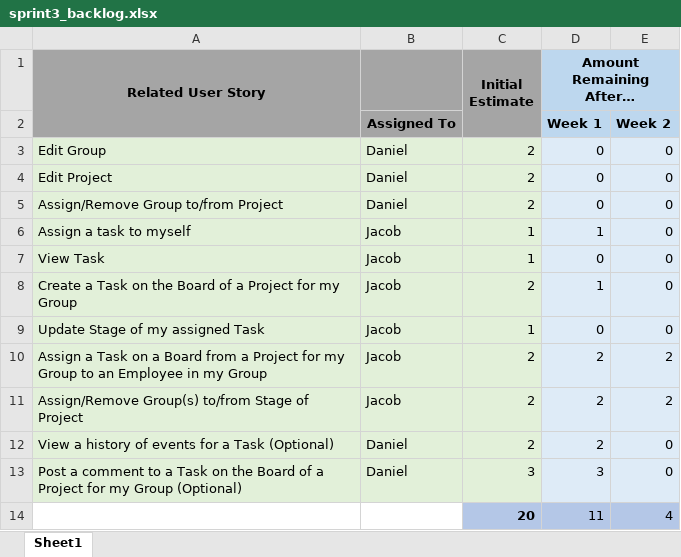
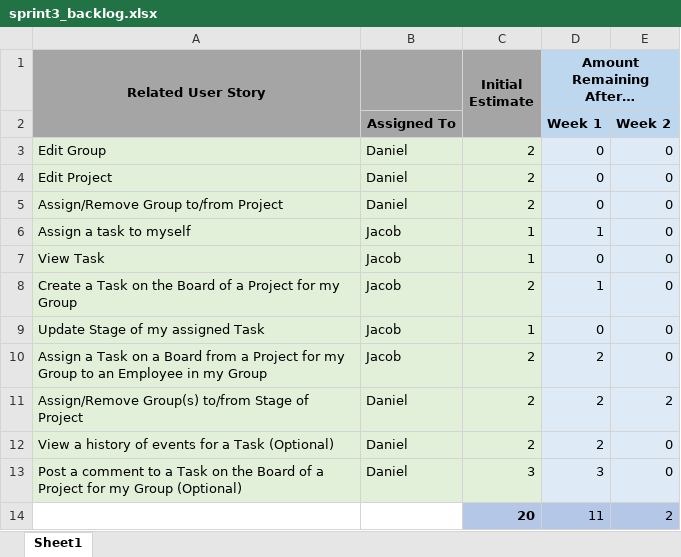
Before and after one commit to Jh00291/CapstoneProjectGroup7, an Excel workbook: sprints/Sprint3/sprint3_backlog.xlsx, sheet Sheet1, drawn as a sheet; values as stored, in another font and other column widths than the file's, no borders; charts and pictures not drawn; the diff names each change by its address in the sheet, - before the commit and + after, or states it on an @@ line.

Commit message:
Updated Sprint Backlog and fully tested the controllers

```diff
--- a/sprints/Sprint3/sprint3_backlog.xlsx (sheet Sheet1)
+++ b/sprints/Sprint3/sprint3_backlog.xlsx (sheet Sheet1)
-E10: 2
+E10: 0
-B11: Jacob
+B11: Daniel
-E14: 4
+E14: 2
```
Also changed, not shown: charts or pictures, 48 other files.
